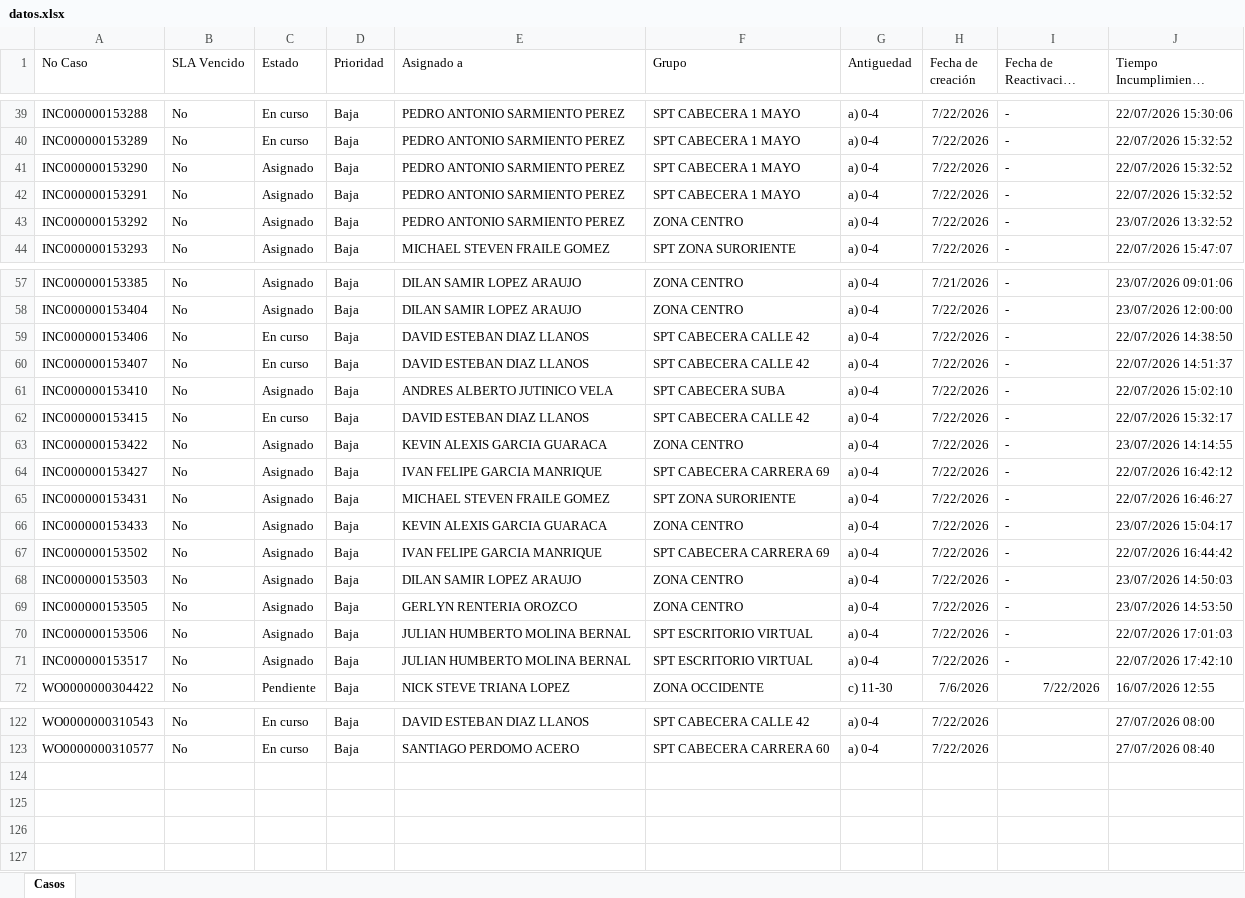
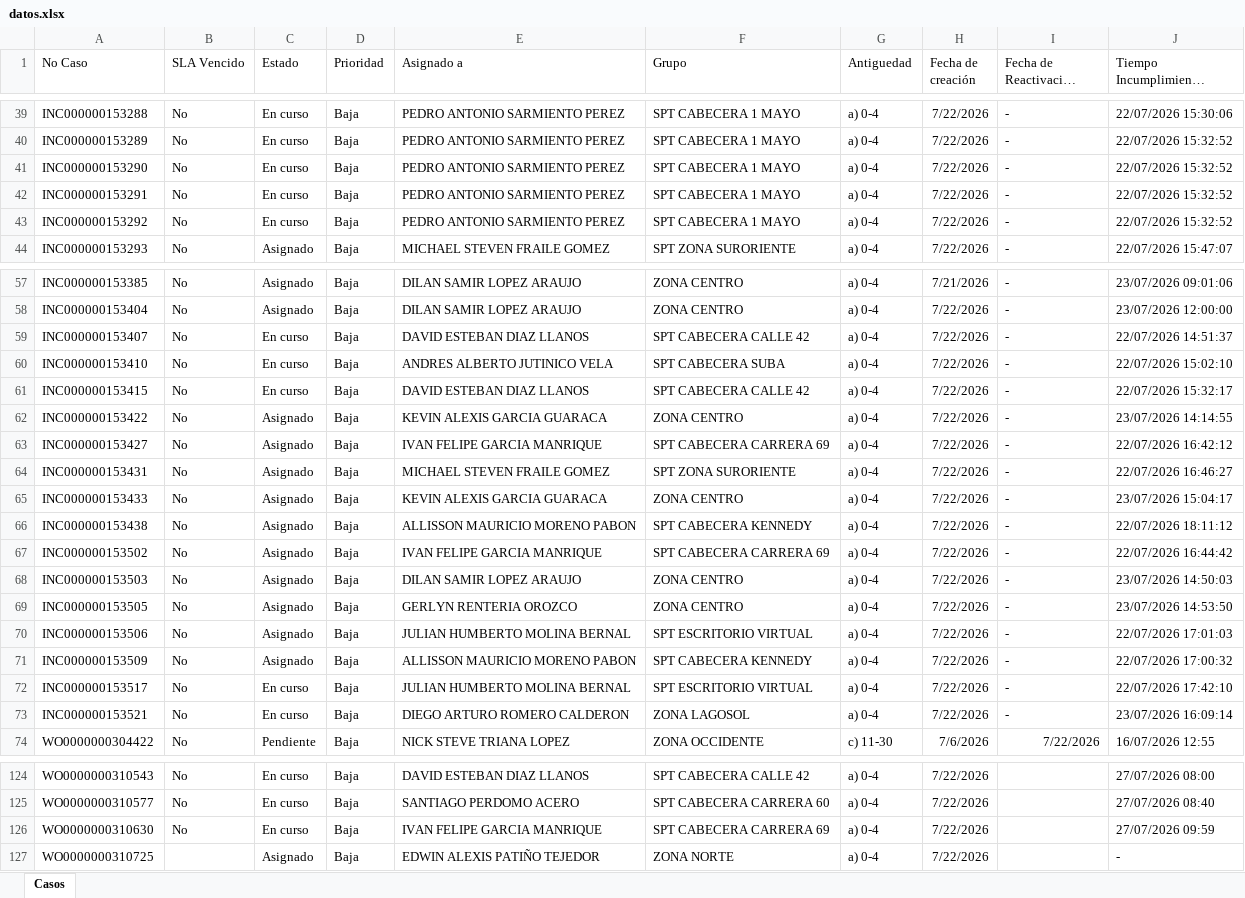
Before and after one commit to gersoncs/SPT, an Excel workbook: datos.xlsx, sheet Casos, drawn as a sheet; only a part is shown, gaps mark what is left out; long unchanged cells end in …; values as stored, in another font and other column widths than the file's, no borders; removed rows and columns are numbered as before the commit, all else as after; the diff covers the shown part only; the diff names each change by its address in the sheet, - before the commit and + after, or states it on an @@ line.

```diff
--- a/datos.xlsx (sheet Casos)
+++ b/datos.xlsx (sheet Casos)
-C41:C43 (Estado): Asignado
+C41:C43 (Estado): En curso
-F43 (Grupo): ZONA CENTRO
+F43 (Grupo): SPT CABECERA 1 MAYO
-J43 (Tiempo Incumplimiento previsto): 23/07/2026 13:32:52
+J43 (Tiempo Incumplimiento previsto): 22/07/2026 15:32:52
-row 59: INC000000153406 | No | En curso | Baja | DAVID ESTEBAN DIAZ LLANOS | SPT CABECERA CALLE 42 | a) 0-4 | 7/22/2026 | - | 22/07/2026 14:38:50
-C60 (Estado): Asignado
+C60 (Estado): En curso
+row 66: INC000000153438 | No | Asignado | Baja | ALLISSON MAURICIO MORENO PABON | SPT CABECERA KENNEDY | a) 0-4 | 7/22/2026 | - | 22/07/2026 18:11:12
+row 71: INC000000153509 | No | Asignado | Baja | ALLISSON MAURICIO MORENO PABON | SPT CABECERA KENNEDY | a) 0-4 | 7/22/2026 | - | 22/07/2026 17:00:32
-C72 (Estado): Asignado
+C72 (Estado): En curso
+row 73: INC000000153521 | No | En curso | Baja | DIEGO ARTURO ROMERO CALDERON | ZONA LAGOSOL | a) 0-4 | 7/22/2026 | - | 23/07/2026 16:09:14
+row 126: WO0000000310630 | No | En curso | Baja | IVAN FELIPE GARCIA MANRIQUE | SPT CABECERA CARRERA 69 | a) 0-4 | 7/22/2026 |  | 27/07/2026 09:59
+row 127: WO0000000310725 |  | Asignado | Baja | EDWIN ALEXIS PATIÑO TEJEDOR | ZONA NORTE | a) 0-4 | 7/22/2026 |  | -
```
Also changed, not shown: 1 edited cell elsewhere in this sheet, notas.xlsx.
